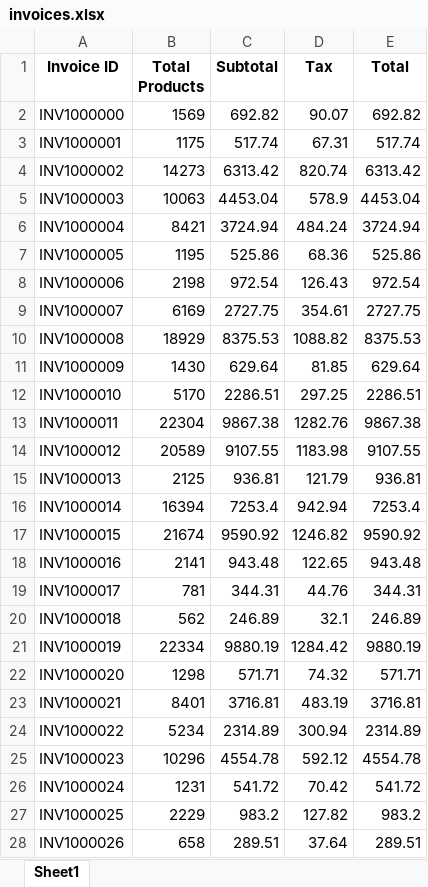
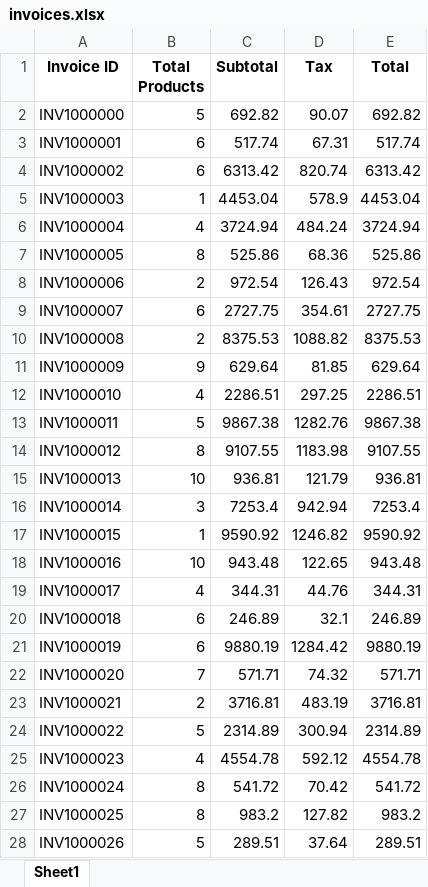
Before and after one commit to Harjot-15/Python-Assignment-2-Invoice-Processor, an Excel workbook: Python Assignment 2/Output/invoices.xlsx, sheet Sheet1, drawn as a sheet; only a part is shown; values as stored, in another font and other column widths than the file's, no borders; the diff covers the shown part only; the diff names each change by its address in the sheet, - before the commit and + after, or states it on an @@ line.

Commit message:
Add files via upload

```diff
--- a/Python Assignment 2/Output/invoices.xlsx (sheet Sheet1)
+++ b/Python Assignment 2/Output/invoices.xlsx (sheet Sheet1)
-B2 (Total Products): 1569
+B2 (Total Products): 5
-B3 (Total Products): 1175
+B3 (Total Products): 6
-B4 (Total Products): 14273
+B4 (Total Products): 6
-B5 (Total Products): 10063
+B5 (Total Products): 1
-B6 (Total Products): 8421
+B6 (Total Products): 4
-B7 (Total Products): 1195
+B7 (Total Products): 8
-B8 (Total Products): 2198
+B8 (Total Products): 2
-B9 (Total Products): 6169
+B9 (Total Products): 6
-B10 (Total Products): 18929
+B10 (Total Products): 2
-B11 (Total Products): 1430
+B11 (Total Products): 9
-B12 (Total Products): 5170
+B12 (Total Products): 4
-B13 (Total Products): 22304
+B13 (Total Products): 5
-B14 (Total Products): 20589
+B14 (Total Products): 8
-B15 (Total Products): 2125
+B15 (Total Products): 10
-B16 (Total Products): 16394
+B16 (Total Products): 3
-B17 (Total Products): 21674
+B17 (Total Products): 1
-B18 (Total Products): 2141
+B18 (Total Products): 10
-B19 (Total Products): 781
+B19 (Total Products): 4
-B20 (Total Products): 562
+B20 (Total Products): 6
-B21 (Total Products): 22334
+B21 (Total Products): 6
-B22 (Total Products): 1298
+B22 (Total Products): 7
-B23 (Total Products): 8401
+B23 (Total Products): 2
-B24 (Total Products): 5234
+B24 (Total Products): 5
-B25 (Total Products): 10296
+B25 (Total Products): 4
-B26 (Total Products): 1231
+B26 (Total Products): 8
-B27 (Total Products): 2229
+B27 (Total Products): 8
-B28 (Total Products): 658
+B28 (Total Products): 5
```
Also changed, not shown: 173 edited cells elsewhere in this sheet.
